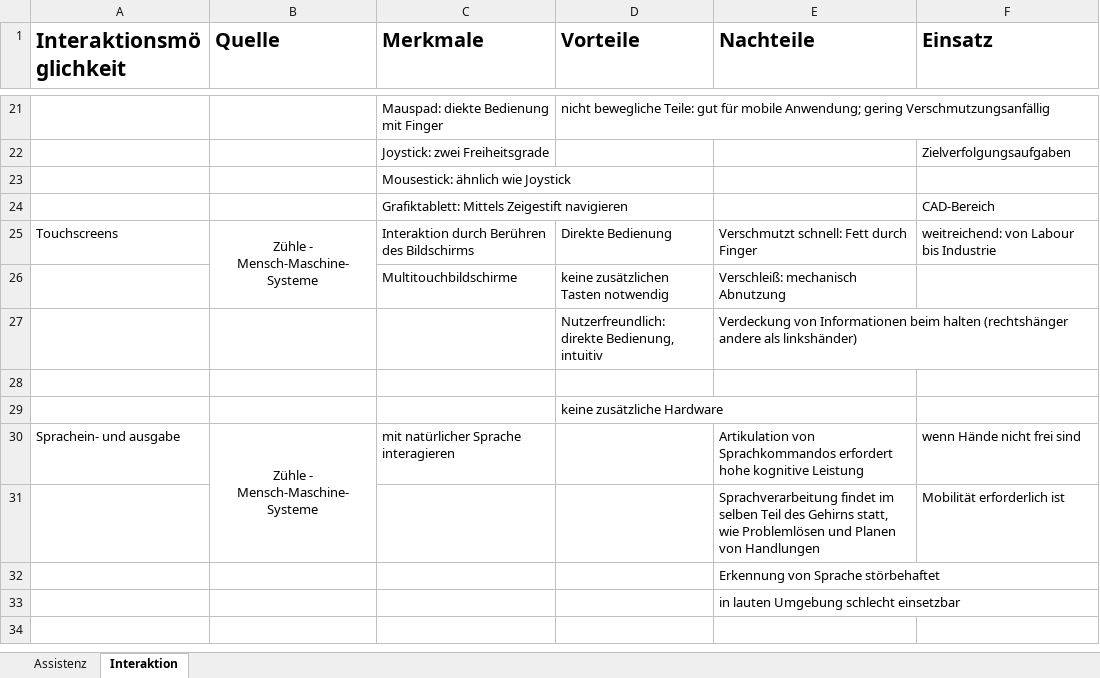
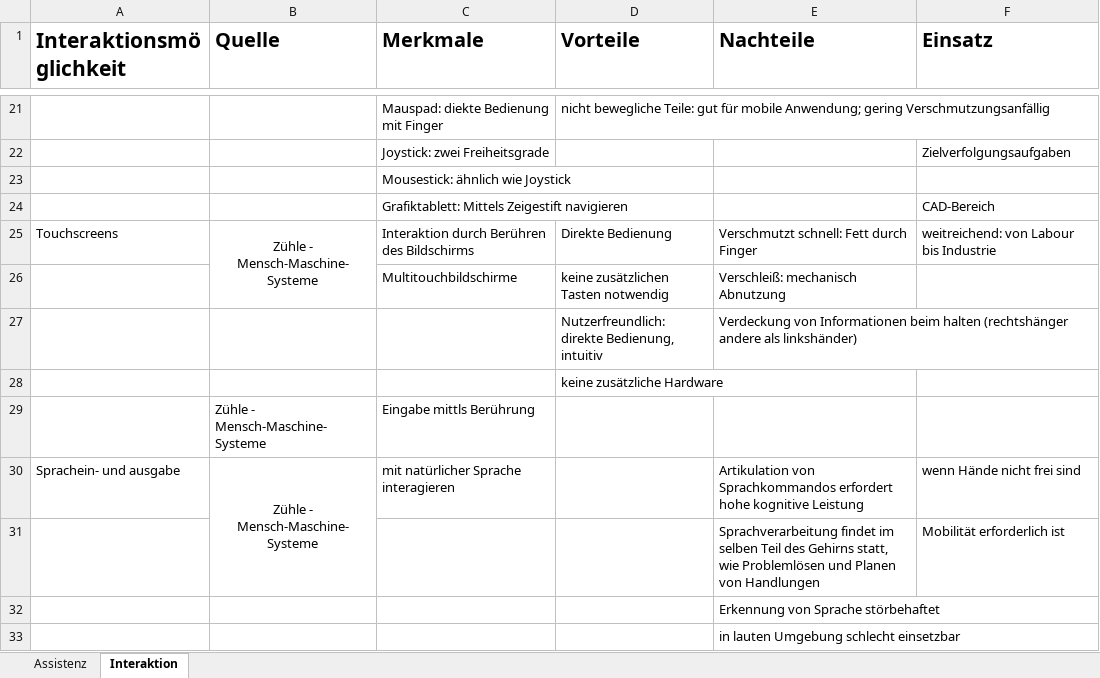
Before and after one commit to Ral3007/Diplomarbeit, an Excel workbook: Dokumente/Notizen/2_StandDerTechnik/Tabelle-Assistenzsysteme(HMI).xlsx, sheet Interaktion, drawn as a sheet; only a part is shown, gaps mark what is left out; values as stored, in another font and other column widths than the file's, no borders; removed rows and columns are numbered as before the commit, all else as after; the diff names each change by its address in the sheet, - before the commit and + after, or states it on an @@ line.

Commit message:
edited Tabelle Assistenzsysteme

```diff
--- a/Dokumente/Notizen/2_StandDerTechnik/Tabelle-Assistenzsysteme(HMI).xlsx (sheet Interaktion)
+++ b/Dokumente/Notizen/2_StandDerTechnik/Tabelle-Assistenzsysteme(HMI).xlsx (sheet Interaktion)
-row 28: (empty)
+row 29:  | Zühle - Mensch-Maschine-Systeme | Eingabe mittls Berührung
```
Also changed, not shown: 1 other file.
